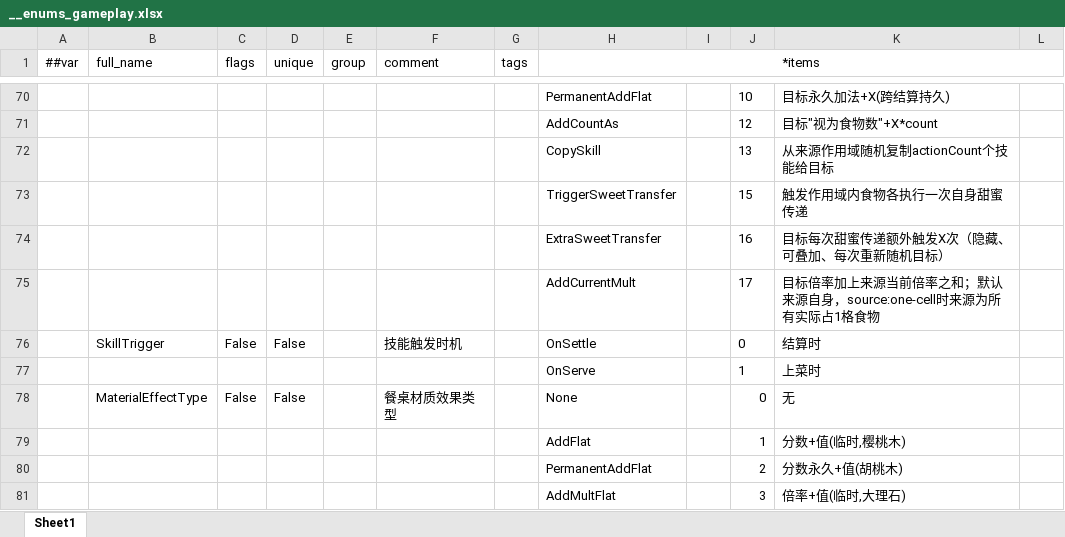
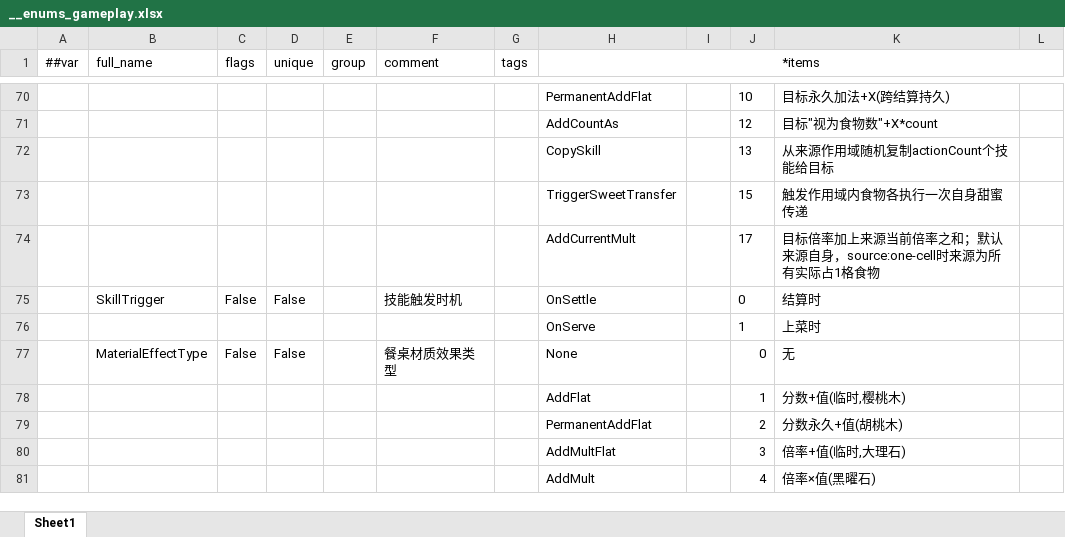
Before and after one commit to 2563495284/gourmetproject, an Excel workbook: GourmetProject/GameConfig/Datas/__enums_gameplay.xlsx, sheet Sheet1, drawn as a sheet; only a part is shown, gaps mark what is left out; the shorter side is filled out with more unchanged rows; values as stored, in another font and other column widths than the file's, no borders; the diff names each change by its address in the sheet, - before the commit and + after, or states it on an @@ line.

```diff
--- a/GourmetProject/GameConfig/Datas/__enums_gameplay.xlsx (sheet Sheet1)
+++ b/GourmetProject/GameConfig/Datas/__enums_gameplay.xlsx (sheet Sheet1)
-row 74:  |  |  |  |  |  |  | ExtraSweetTransfer |  | 16 | 目标每次甜蜜传递额外触发X次（隐藏、可叠加、每次重新随机目标）
```
Also changed, not shown: GourmetProject/GameConfig/Datas/dish.xlsx, 12 other files.
